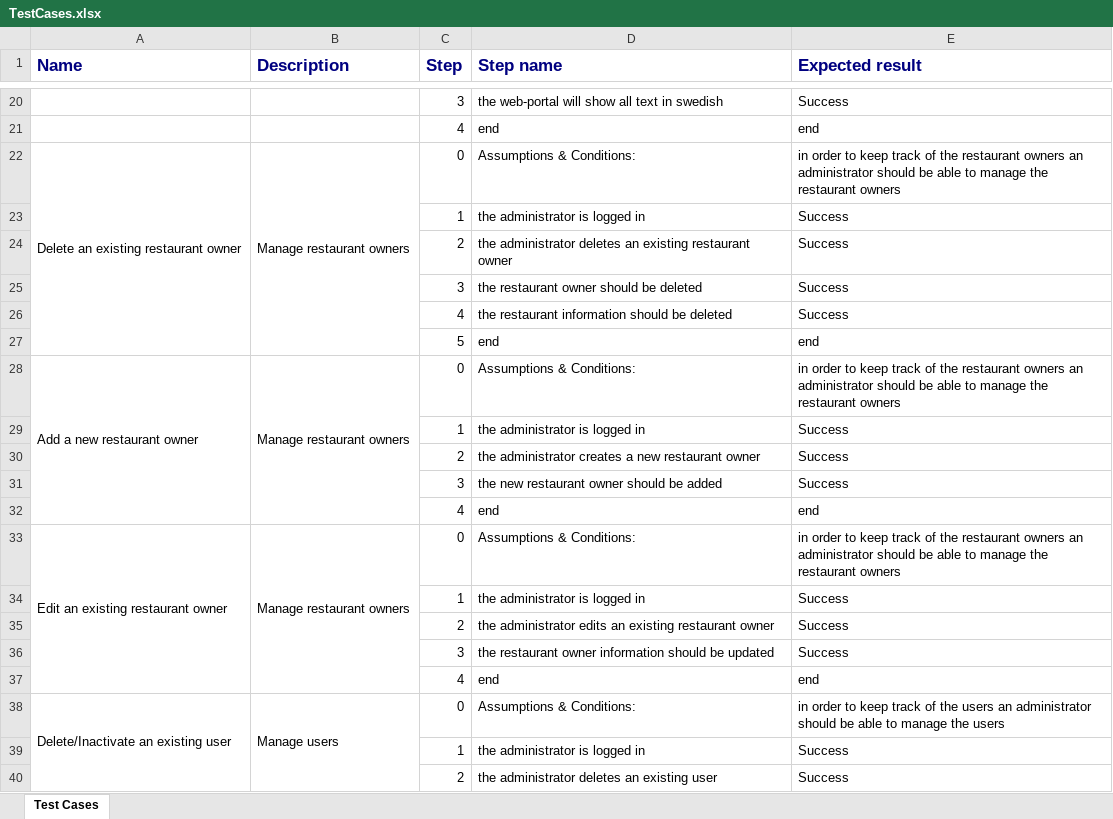
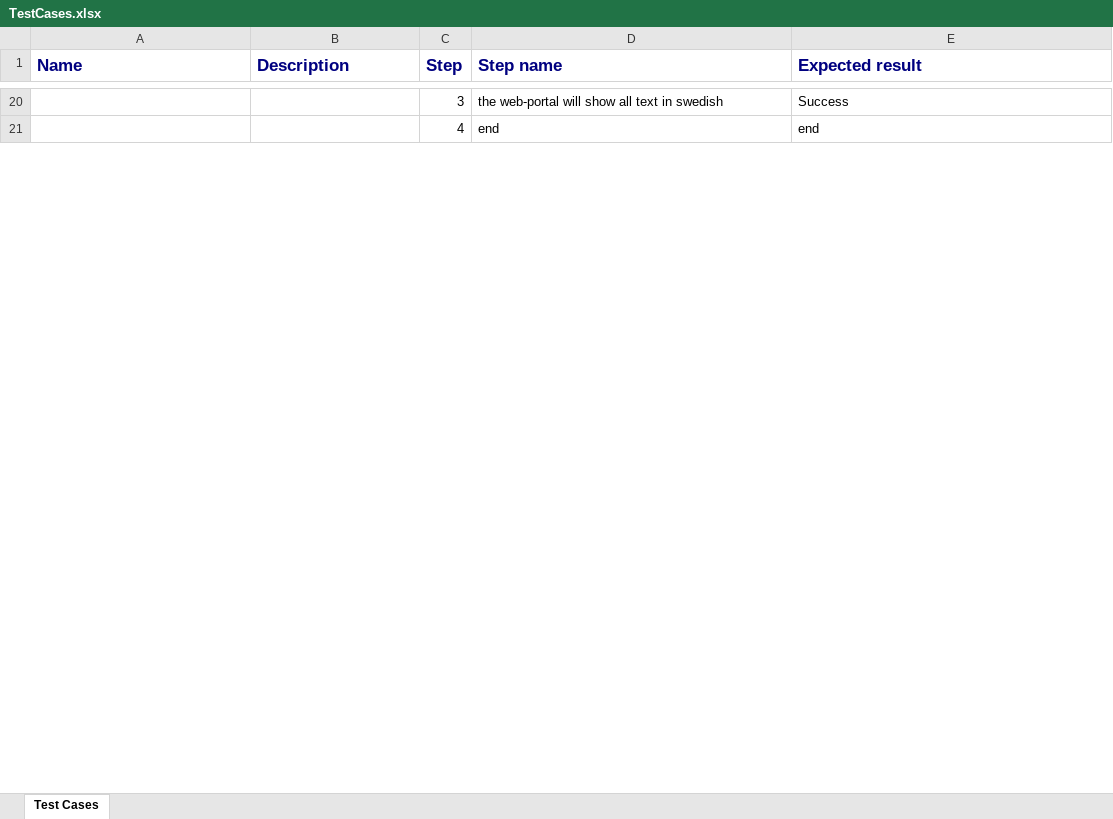
Before and after one commit to pmdfCelfocus/TestCaseGen, an Excel workbook: serverFolder/TestCases.xlsx, sheet Test Cases, drawn as a sheet; only a part is shown, gaps mark what is left out; values as stored, in another font and other column widths than the file's, no borders; the diff covers the shown part only; the diff names each change by its address in the sheet, - before the commit and + after, or states it on an @@ line.

```diff
--- a/serverFolder/TestCases.xlsx (sheet Test Cases)
+++ b/serverFolder/TestCases.xlsx (sheet Test Cases)
-row 22: Delete an existing restaurant owner | Manage restaurant owners | 0 | Assumptions & Conditions: | in order to keep track of the restaurant owners an administrator should be able to manage the restaurant owners
-row 23:  |  | 1 | the administrator is logged in | Success
-row 24:  |  | 2 | the administrator deletes an existing restaurant owner | Success
-row 25:  |  | 3 | the restaurant owner should be deleted | Success
-row 26:  |  | 4 | the restaurant information should be deleted | Success
-row 27:  |  | 5 | end | end
-row 28: Add a new restaurant owner | Manage restaurant owners | 0 | Assumptions & Conditions: | in order to keep track of the restaurant owners an administrator should be able to manage the restaurant owners
-row 29:  |  | 1 | the administrator is logged in | Success
-row 30:  |  | 2 | the administrator creates a new restaurant owner | Success
-row 31:  |  | 3 | the new restaurant owner should be added | Success
-row 32:  |  | 4 | end | end
-row 33: Edit an existing restaurant owner | Manage restaurant owners | 0 | Assumptions & Conditions: | in order to keep track of the restaurant owners an administrator should be able to manage the restaurant owners
-row 34:  |  | 1 | the administrator is logged in | Success
-row 35:  |  | 2 | the administrator edits an existing restaurant owner | Success
-row 36:  |  | 3 | the restaurant owner information should be updated | Success
-row 37:  |  | 4 | end | end
-row 38: Delete/Inactivate an existing user | Manage users | 0 | Assumptions & Conditions: | in order to keep track of the users an administrator should be able to manage the users
-row 39:  |  | 1 | the administrator is logged in | Success
-row 40:  |  | 2 | the administrator deletes an existing user | Success
```
Also changed, not shown: 18 removed rows and merged cells elsewhere in this sheet, web/files/TestCases.xlsx, 4 other files.
